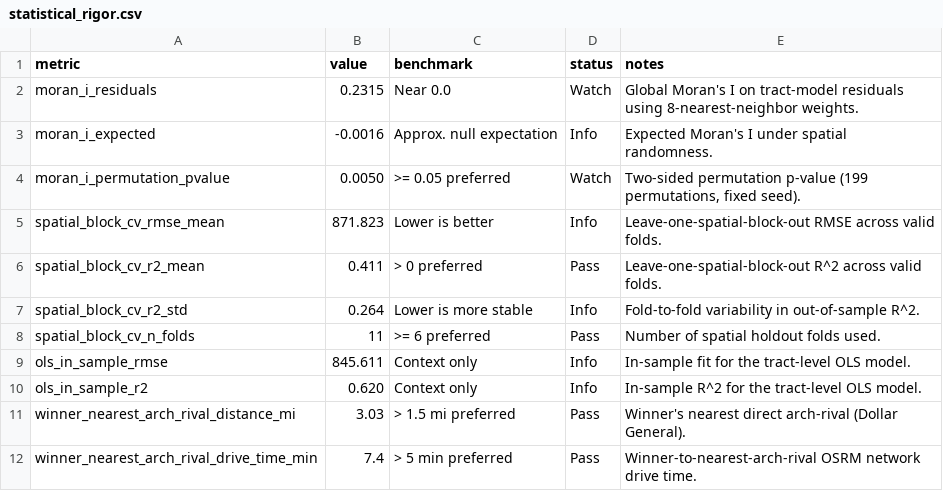
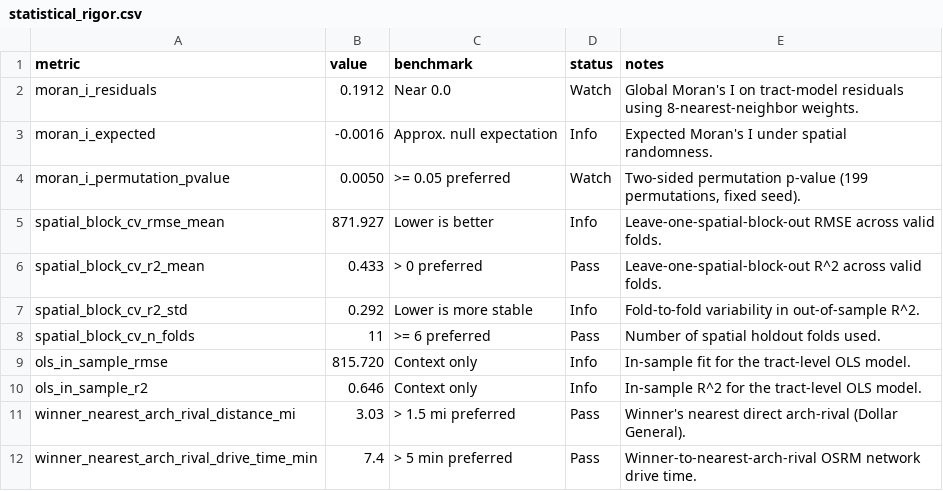
Before and after one commit to matthew-lottly/site-selection, a CSV file: data/processed/statistical_rigor.csv, drawn as a sheet.

Commit message:
Enhance dashboard styling and functionality; add spatial trend terms in statistical rigor script
- Updated CSS for the dashboard to improve layout, aesthetics, and responsiveness.
- Introduced a title bar with main and sub-titles for better context.
- Enhanced tab button styles for improved user interaction.
- Added spatial trend terms (lat0, lon0, and their interactions) in the statistical rigor script to capture geographic structure in the analysis.

```diff
--- a/data/processed/statistical_rigor.csv
+++ b/data/processed/statistical_rigor.csv
@@ -1,11 +1,11 @@
 metric,value,benchmark,status,notes
-moran_i_residuals,0.2315,Near 0.0,Watch,Global Moran's I on tract-model residuals using 8-nearest-neighbor weights.
+moran_i_residuals,0.1912,Near 0.0,Watch,Global Moran's I on tract-model residuals using 8-nearest-neighbor weights.
 moran_i_expected,-0.0016,Approx. null expectation,Info,Expected Moran's I under spatial randomness.
 moran_i_permutation_pvalue,0.0050,>= 0.05 preferred,Watch,"Two-sided permutation p-value (199 permutations, fixed seed)."
-spatial_block_cv_rmse_mean,871.823,Lower is better,Info,Leave-one-spatial-block-out RMSE across valid folds.
-spatial_block_cv_r2_mean,0.411,> 0 preferred,Pass,Leave-one-spatial-block-out R^2 across valid folds.
-spatial_block_cv_r2_std,0.264,Lower is more stable,Info,Fold-to-fold variability in out-of-sample R^2.
+spatial_block_cv_rmse_mean,871.927,Lower is better,Info,Leave-one-spatial-block-out RMSE across valid folds.
+spatial_block_cv_r2_mean,0.433,> 0 preferred,Pass,Leave-one-spatial-block-out R^2 across valid folds.
+spatial_block_cv_r2_std,0.292,Lower is more stable,Info,Fold-to-fold variability in out-of-sample R^2.
 spatial_block_cv_n_folds,11,>= 6 preferred,Pass,Number of spatial holdout folds used.
-ols_in_sample_rmse,845.611,Context only,Info,In-sample fit for the tract-level OLS model.
-ols_in_sample_r2,0.620,Context only,Info,In-sample R^2 for the tract-level OLS model.
+ols_in_sample_rmse,815.720,Context only,Info,In-sample fit for the tract-level OLS model.
+ols_in_sample_r2,0.646,Context only,Info,In-sample R^2 for the tract-level OLS model.
 winner_nearest_arch_rival_distance_mi,3.03,> 1.5 mi preferred,Pass,Winner's nearest direct arch-rival (Dollar General).
```
Also changed, not shown: data/processed/statistical_rigor_folds.csv, 6 other files.
